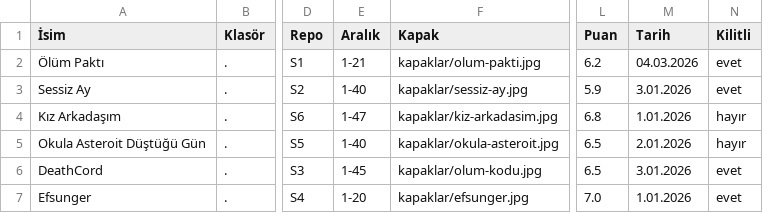
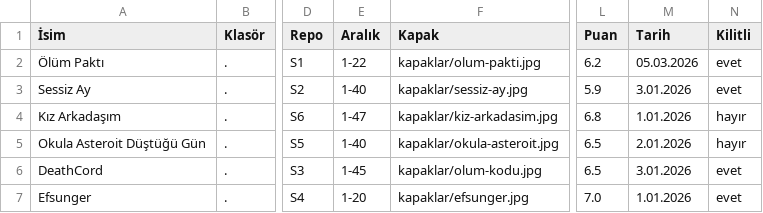
Before and after one commit to zebzetoon/zebzetoon.github.io, a CSV file: liste.csv, drawn as a sheet; only a part is shown, gaps mark what is left out; the diff names each change by its address in the sheet, - before the commit and + after, or states it on an @@ line.

Commit message:
Update liste.csv

```diff
--- a/liste.csv
+++ b/liste.csv
-E2 (Aralık): 1-21
+E2 (Aralık): 1-22
-M2 (Tarih): 04.03.2026
+M2 (Tarih): 05.03.2026
```
